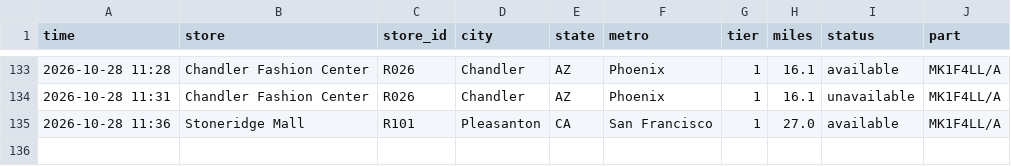
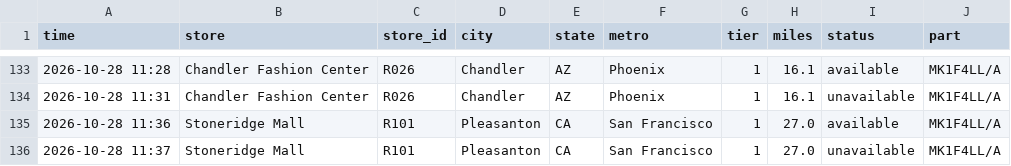
Before and after one commit to aryakvsathye/duo-tracker, a CSV file: national/events.csv, drawn as a sheet; only a part is shown, gaps mark what is left out; the diff names each change by its address in the sheet, - before the commit and + after, or states it on an @@ line.

Commit message:
Update national data

```diff
--- a/national/events.csv
+++ b/national/events.csv
+row 136: 2026-10-28 11:37 | Stoneridge Mall | R101 | Pleasanton | CA | San Francisco | 1 | 27.0 | unavailable | MK1F4LL/A
```
Also changed, not shown: 1 other file.
